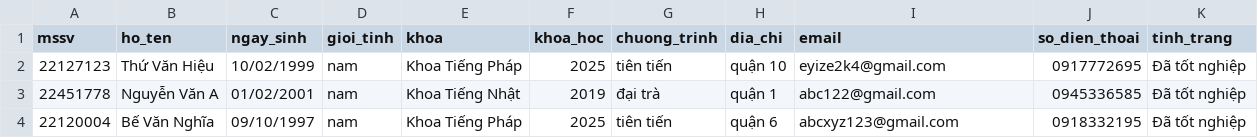
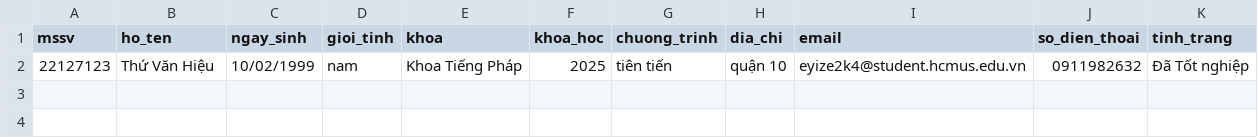
Before and after one commit to tranductung07012004/BT_TKPM, a CSV file: students.csv, drawn as a sheet.

```diff
--- a/students.csv
+++ b/students.csv
@@ -1,4 +1,2 @@
 mssv,ho_ten,ngay_sinh,gioi_tinh,khoa,khoa_hoc,chuong_trinh,dia_chi,email,so_dien_thoai,tinh_trang
-22127123,Thứ Văn Hiệu,10/02/1999,nam,Khoa Tiếng Pháp,2025,tiên tiến,quận 10,eyize2k4@gmail.com,0917772695,Đã tốt nghiệp
-22451778,Nguyễn Văn A,01/02/2001,nam,Khoa Tiếng Nhật,2019,đại trà,quận 1,abc122@gmail.com,0945336585,Đã tốt nghiệp
-22120004,Bế Văn Nghĩa,09/10/1997,nam,Khoa Tiếng Pháp,2025,tiên tiến,quận 6,abcxyz123@gmail.com,0918332195,Đã tốt nghiệp
+22127123,Thứ Văn Hiệu,10/02/1999,nam,Khoa Tiếng Pháp,2025,tiên tiến,quận 10,eyize2k4@student.hcmus.edu.vn,0911982632,Đã Tốt nghiệp
```
Also changed, not shown: 6 other files.
